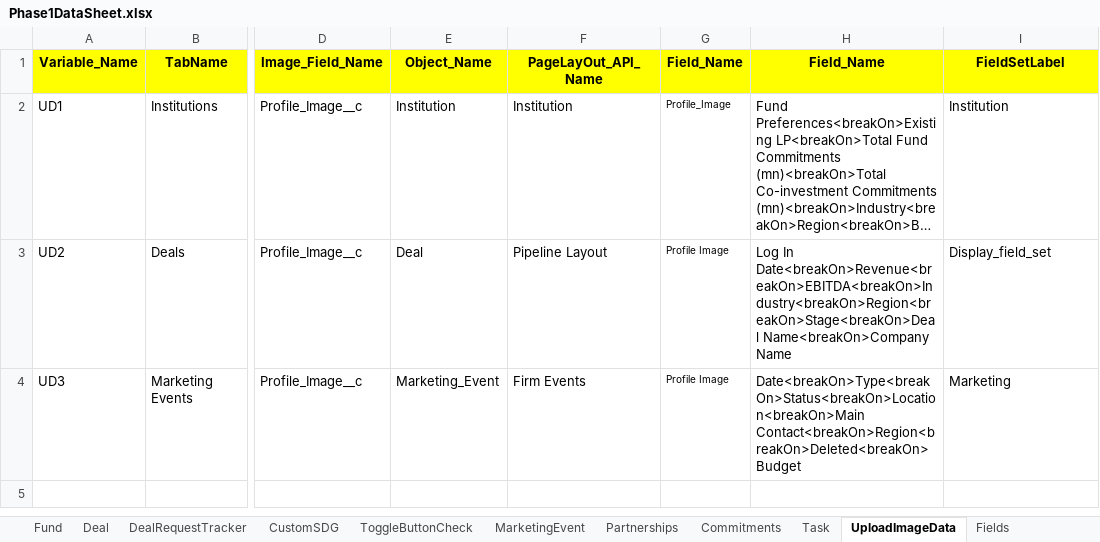
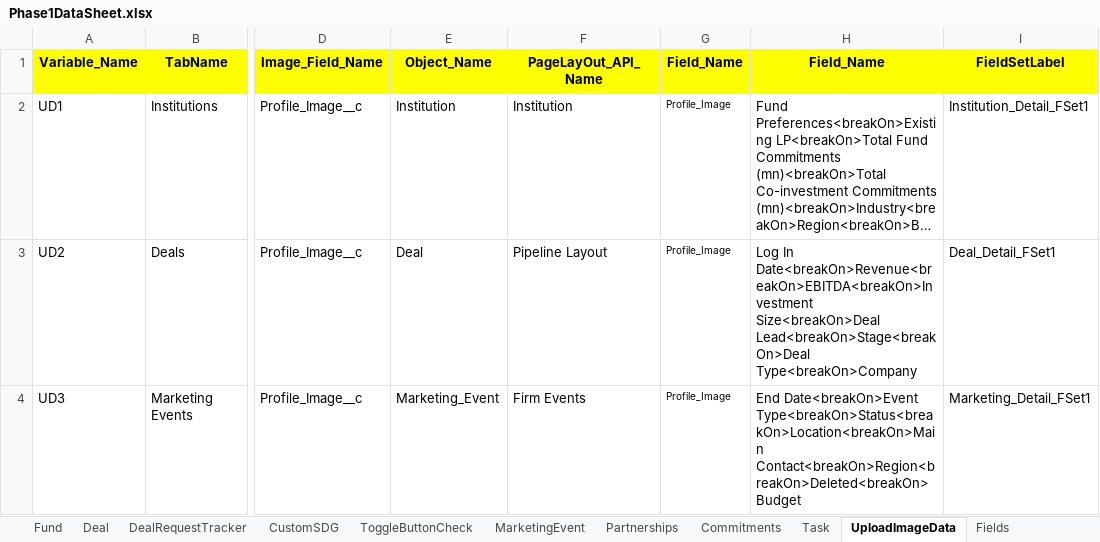
Before and after one commit to NitinNavatar/PE4.7, an Excel workbook: Phase1DataSheet.xlsx, sheet UploadImageData, drawn as a sheet; only a part is shown, gaps mark what is left out; long unchanged cells end in …; values as stored, in another font and other column widths than the file's, no borders; the diff names each change by its address in the sheet, - before the commit and + after, or states it on an @@ line.

Commit message:
update data sheet
Signed-off-by: Testing <navatardealroom@navatargroup.com>

```diff
--- a/Phase1DataSheet.xlsx (sheet UploadImageData)
+++ b/Phase1DataSheet.xlsx (sheet UploadImageData)
-I2 (FieldSetLabel): Institution
+I2 (FieldSetLabel): Institution_Detail_FSet1
-G3:G4 (Field_Name): Profile Image
+G3:G4 (Field_Name): Profile_Image
-H3 (Field_Name): Log In Date<breakOn>Revenue<breakOn>EBITDA<breakOn>Industry<breakOn>Region<breakOn>Stage<breakOn>Deal Name<breakOn>Company Name
+H3 (Field_Name): Log In Date<breakOn>Revenue<breakOn>EBITDA<breakOn>Investment Size<breakOn>Deal Lead<breakOn>Stage<breakOn>Deal Type<breakOn>Company
-I3 (FieldSetLabel): Display_field_set
+I3 (FieldSetLabel): Deal_Detail_FSet1
-H4 (Field_Name): Date<breakOn>Type<breakOn>Status<breakOn>Location<breakOn>Main Contact<breakOn>Region<breakOn>Deleted<breakOn>Budget
+H4 (Field_Name): End Date<breakOn>Event Type<breakOn>Status<breakOn>Location<breakOn>Main Contact<breakOn>Region<breakOn>Deleted<breakOn>Budget
-I4 (FieldSetLabel): Marketing
+I4 (FieldSetLabel): Marketing_Detail_FSet1
```
Also changed, not shown: sheet FieldComponent, sheet FieldSet, TestCases.xlsx.
